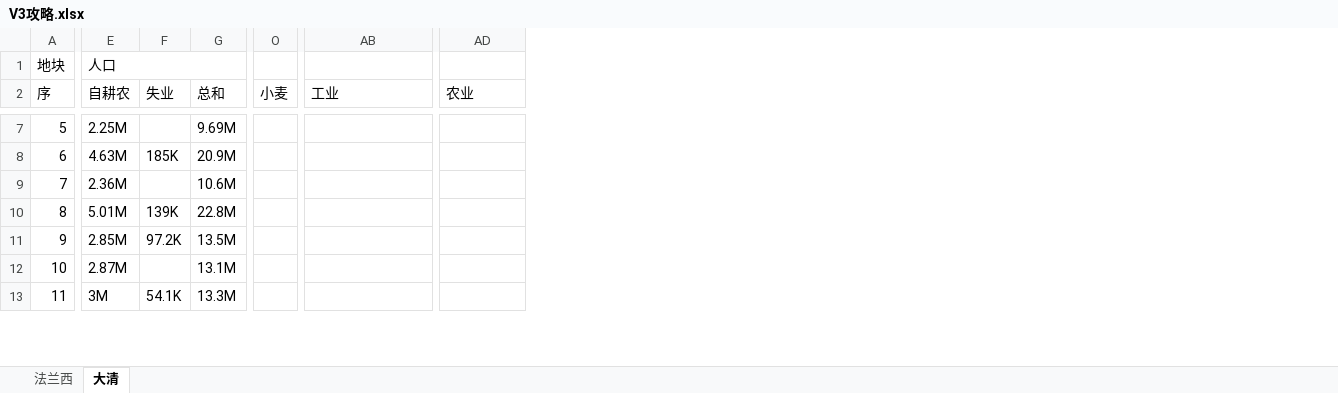
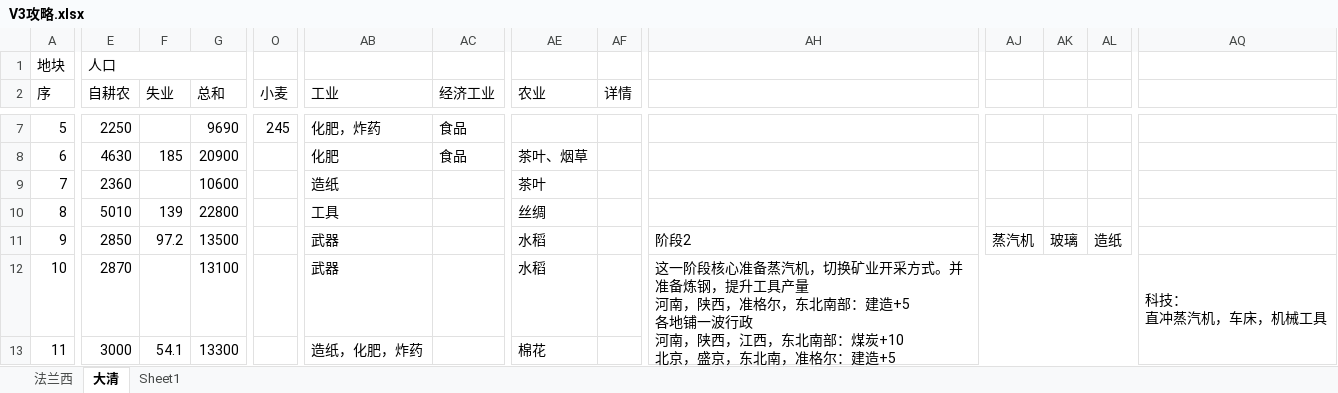
Before and after one commit to hataksumo/DesignerDoc, an Excel workbook: 游戏分析/游戏攻略/V3攻略.xlsx, sheet 大清, drawn as a sheet; only a part is shown, gaps mark what is left out; values as stored, in another font and other column widths than the file's, no cell formats; addresses are those after the commit; ↵ is a line break in a cell; the diff covers the shown part only; the diff names each change by its address in the sheet, - before the commit and + after, or states it on an @@ line.

```diff
--- a/游戏分析/游戏攻略/V3攻略.xlsx (sheet 大清)
+++ b/游戏分析/游戏攻略/V3攻略.xlsx (sheet 大清)
+sheet tab: Sheet1
+column AC (经济工业), rows 7-8: 食品 | 食品
+column AF (详情), empty
+column AH, rows 11-12: 阶段2 | 这一阶段核心准备蒸汽机，切换矿业开采方式。并准备炼钢，提升工具产量 ↵ 河南，陕西，准格尔，东北南部：建造+5 ↵ 各地铺一波行政 ↵ 河南，陕西，江西，东北南部：煤炭+10 ↵ 北京，盛京，东北南，准格尔：建造+5 ↵ 北京，盛京，东北南：铅+10 ↵ 河南，陕西，准格尔：硫+10
+column AJ, row 11: 蒸汽机
+column AK, row 11: 玻璃
+column AL, row 11: 造纸
+column AQ, row 12: 科技： ↵ 直冲蒸汽机，车床，机械工具
-E7 (自耕农): 2.25M
+E7 (自耕农): 2250
-G7 (总和): 9.69M
+G7 (总和): 9690
-O7 (小麦): (empty)
+O7 (小麦): 245
-AB7 (工业): (empty)
+AB7 (工业): 化肥，炸药
-E8 (自耕农): 4.63M
+E8 (自耕农): 4630
-F8 (失业): 185K
+F8 (失业): 185
-G8 (总和): 20.9M
+G8 (总和): 20900
-AB8 (工业): (empty)
+AB8 (工业): 化肥
-AE8 (农业): (empty)
+AE8 (农业): 茶叶、烟草
-E9 (自耕农): 2.36M
+E9 (自耕农): 2360
-G9 (总和): 10.6M
+G9 (总和): 10600
-AB9 (工业): (empty)
+AB9 (工业): 造纸
-AE9 (农业): (empty)
+AE9 (农业): 茶叶
-E10 (自耕农): 5.01M
+E10 (自耕农): 5010
-F10 (失业): 139K
+F10 (失业): 139
-G10 (总和): 22.8M
+G10 (总和): 22800
-AB10 (工业): (empty)
+AB10 (工业): 工具
-AE10 (农业): (empty)
+AE10 (农业): 丝绸
-E11 (自耕农): 2.85M
+E11 (自耕农): 2850
-F11 (失业): 97.2K
+F11 (失业): 97.2
-G11 (总和): 13.5M
+G11 (总和): 13500
-AB11:AB12 (工业): (empty)
+AB11:AB12 (工业): 武器
-AE11:AE12 (农业): (empty)
+AE11:AE12 (农业): 水稻
-E12 (自耕农): 2.87M
+E12 (自耕农): 2870
-G12 (总和): 13.1M
+G12 (总和): 13100
-E13 (自耕农): 3M
+E13 (自耕农): 3000
-F13 (失业): 54.1K
+F13 (失业): 54.1
-G13 (总和): 13.3M
+G13 (总和): 13300
-AB13 (工业): (empty)
+AB13 (工业): 造纸，化肥，炸药
-AE13 (农业): (empty)
+AE13 (农业): 棉花
```
Also changed, not shown: 6 added columns and 94 edited cells elsewhere in this sheet, cell formats, 2 other files.
